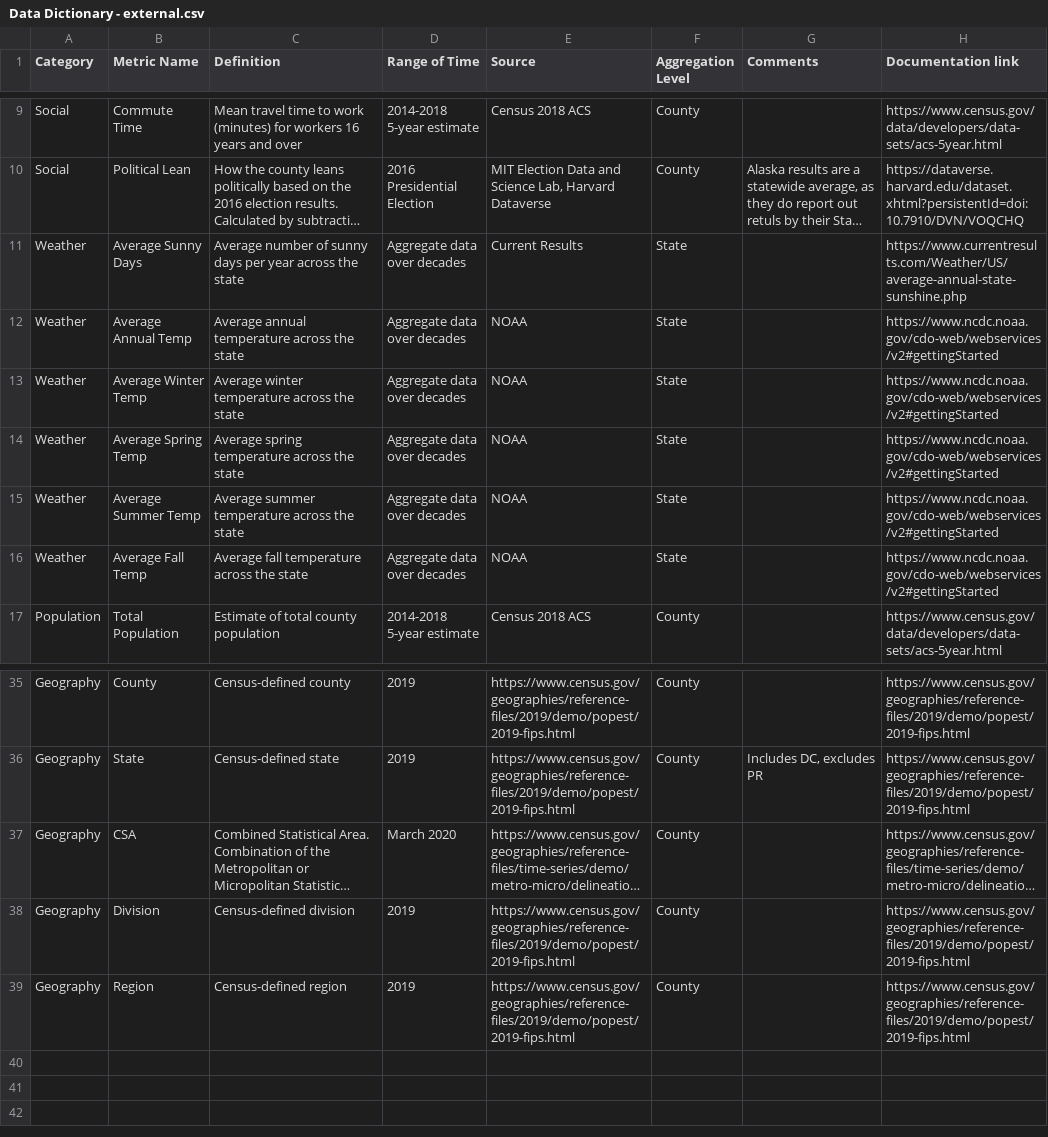
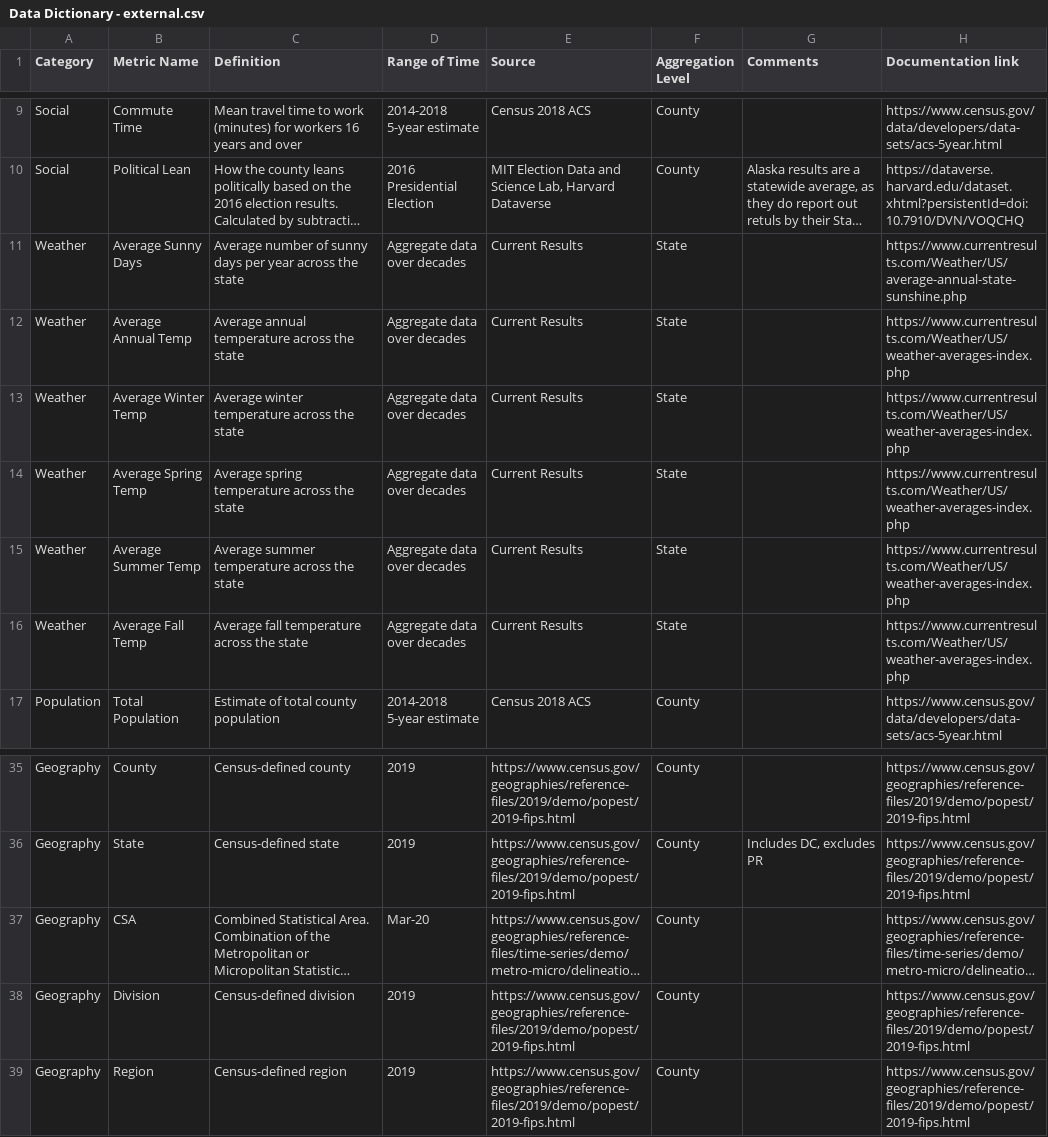
Before and after one commit to daniel-y-bae/market-maven, a CSV file: data/Data Dictionary - external.csv, drawn as a sheet; only a part is shown, gaps mark what is left out; long unchanged cells end in …; the diff names each change by its address in the sheet, - before the commit and + after, or states it on an @@ line.

Commit message:
Corrected source of weather data from NOAA to CurrentResults

```diff
--- a/data/Data Dictionary - external.csv
+++ b/data/Data Dictionary - external.csv
-E12:E16 (Source): NOAA
+E12:E16 (Source): Current Results
-H12:H16 (Documentation link): https://www.ncdc.noaa.gov/cdo-web/webservices/v2#gettingStarted
+H12:H16 (Documentation link): https://www.currentresults.com/Weather/US/weather-averages-index.php
-D37 (Range of Time): March 2020
+D37 (Range of Time): Mar-20
```
Also changed, not shown: 1 other file.
